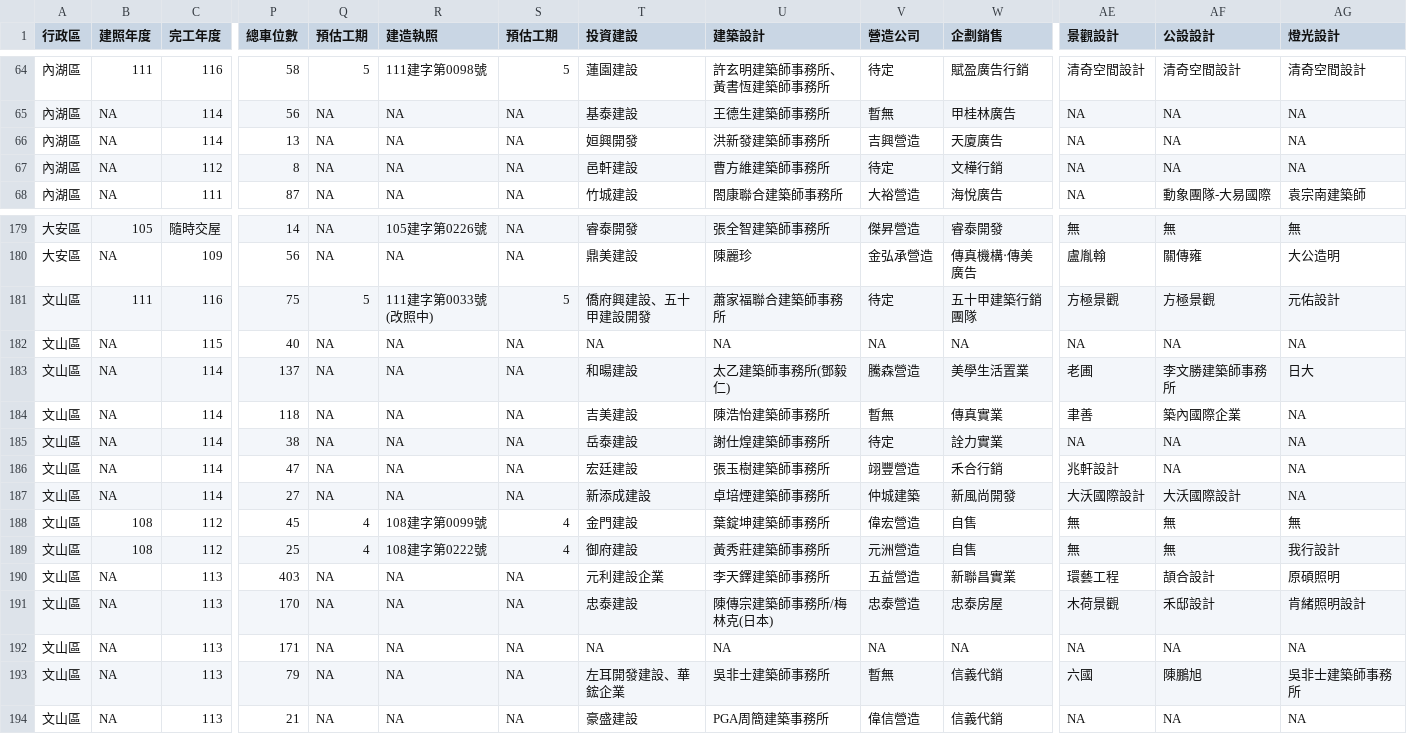
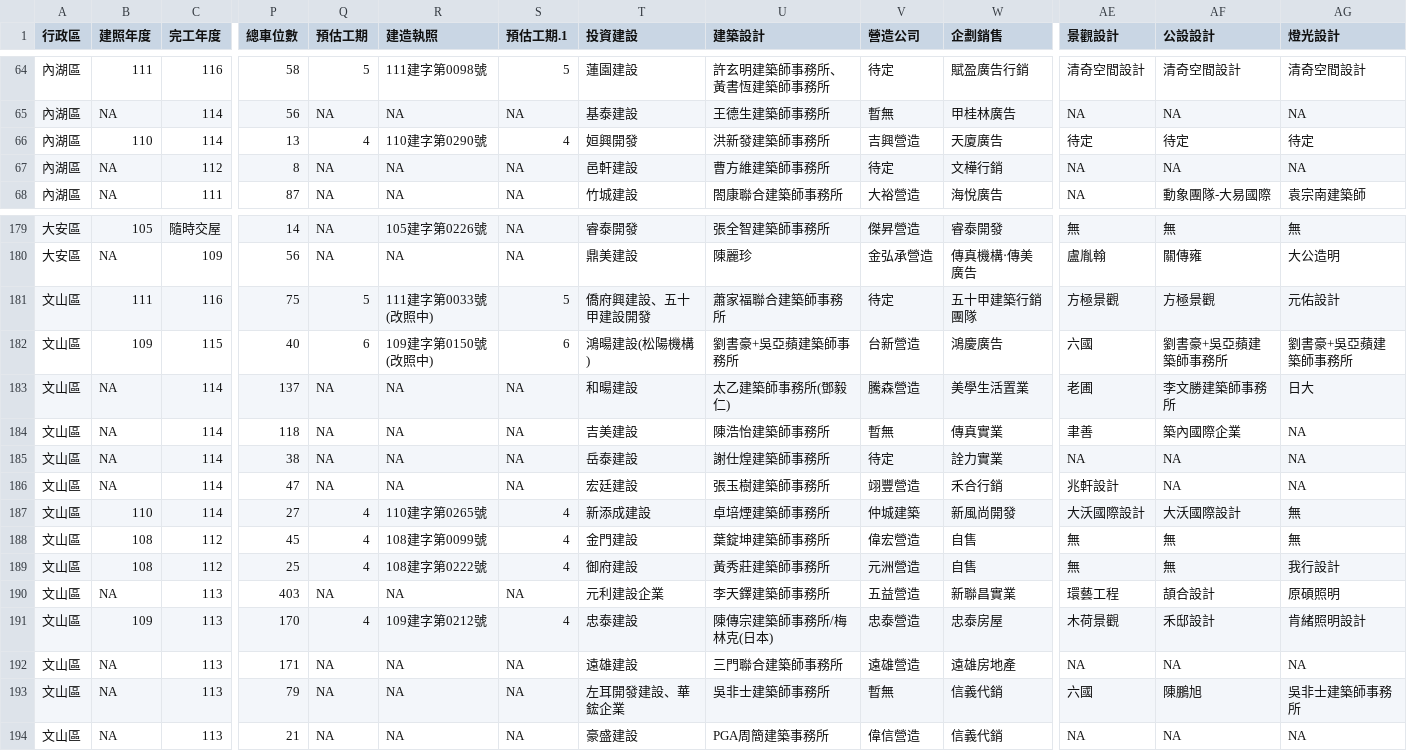
Before and after one commit to SSP6258/house_app, a CSV file: house_data/database/build_case_info_ext.csv, drawn as a sheet; only a part is shown, gaps mark what is left out; the diff covers the shown part only; the diff names each change by its address in the sheet, - before the commit and + after, or states it on an @@ line.

```diff
--- a/house_data/database/build_case_info_ext.csv
+++ b/house_data/database/build_case_info_ext.csv
-S1: 預估工期
+S1: 預估工期.1
-B66 (建照年度): NA
+B66 (建照年度): 110
-Q66 (預估工期): NA
+Q66 (預估工期): 4
-R66 (建造執照): NA
+R66 (建造執照): 110建字第0290號
-S66 (預估工期.1): NA
+S66 (預估工期.1): 4
-AE66 (景觀設計): NA
+AE66 (景觀設計): 待定
-AF66 (公設設計): NA
+AF66 (公設設計): 待定
-AG66 (燈光設計): NA
+AG66 (燈光設計): 待定
-B182 (建照年度): NA
+B182 (建照年度): 109
-Q182 (預估工期): NA
+Q182 (預估工期): 6
-R182 (建造執照): NA
+R182 (建造執照): 109建字第0150號(改照中)
-S182 (預估工期.1): NA
+S182 (預估工期.1): 6
-T182 (投資建設): NA
+T182 (投資建設): 鴻暘建設(松陽機構)
-U182 (建築設計): NA
+U182 (建築設計): 劉書豪+吳亞蘋建築師事務所
-V182 (營造公司): NA
+V182 (營造公司): 台新營造
-W182 (企劃銷售): NA
+W182 (企劃銷售): 鴻慶廣告
-AE182 (景觀設計): NA
+AE182 (景觀設計): 六國
-AF182 (公設設計): NA
+AF182 (公設設計): 劉書豪+吳亞蘋建築師事務所
-AG182 (燈光設計): NA
+AG182 (燈光設計): 劉書豪+吳亞蘋建築師事務所
-B187 (建照年度): NA
+B187 (建照年度): 110
-Q187 (預估工期): NA
+Q187 (預估工期): 4
-R187 (建造執照): NA
+R187 (建造執照): 110建字第0265號
-S187 (預估工期.1): NA
+S187 (預估工期.1): 4
-AG187 (燈光設計): NA
+AG187 (燈光設計): 無
-B191 (建照年度): NA
+B191 (建照年度): 109
-Q191 (預估工期): NA
+Q191 (預估工期): 4
-R191 (建造執照): NA
+R191 (建造執照): 109建字第0212號
-S191 (預估工期.1): NA
+S191 (預估工期.1): 4
-T192 (投資建設): NA
+T192 (投資建設): 遠雄建設
-U192 (建築設計): NA
+U192 (建築設計): 三門聯合建築師事務所
-V192 (營造公司): NA
+V192 (營造公司): 遠雄營造
-W192 (企劃銷售): NA
+W192 (企劃銷售): 遠雄房地產
```
Also changed, not shown: 87 edited cells elsewhere in this file.
